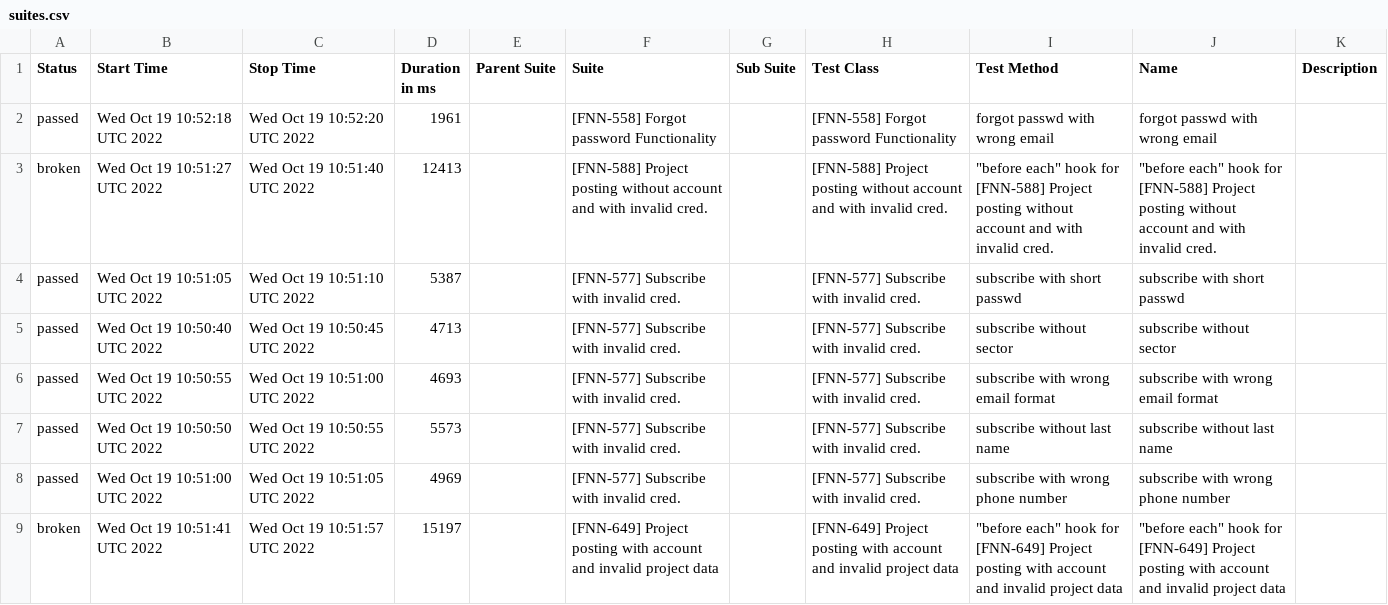
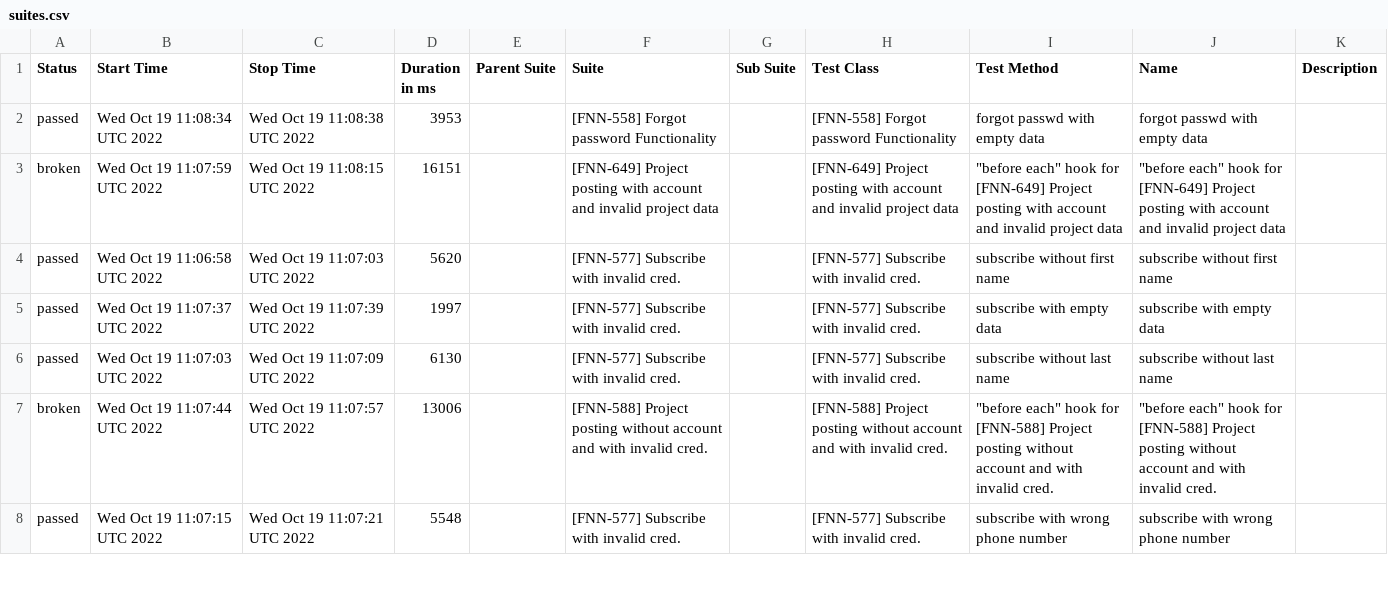
Before and after one commit to FreelancerMarketplaces/ProLinkerTestingReports, a CSV file: reports/prolinker/data/suites.csv, drawn as a sheet; only a part is shown; the diff covers the shown part only.

Commit message:
Push reports

```diff
--- a/reports/prolinker/data/suites.csv
+++ b/reports/prolinker/data/suites.csv
@@ -1,9 +1,8 @@
 "Status","Start Time","Stop Time","Duration in ms","Parent Suite","Suite","Sub Suite","Test Class","Test Method","Name","Description"
-"passed","Wed Oct 19 10:52:18 UTC 2022","Wed Oct 19 10:52:20 UTC 2022","1961","","[FNN-558] Forgot password Functionality","","[FNN-558] Forgot password Functionality","forgot passwd with wrong email","forgot passwd with wrong email",""
-"broken","Wed Oct 19 10:51:27 UTC 2022","Wed Oct 19 10:51:40 UTC 2022","12413","","[FNN-588] Project posting without account and with invalid cred.","","[FNN-588] Project posting without account and with invalid cred.","""before each"" hook for [FNN-588] Project posting without account and with invalid cred.","""before each"" hook for [FNN-588] Project posting without account and with invalid cred.",""
-"passed","Wed Oct 19 10:51:05 UTC 2022","Wed Oct 19 10:51:10 UTC 2022","5387","","[FNN-577] Subscribe with invalid cred.","","[FNN-577] Subscribe with invalid cred.","subscribe with short passwd","subscribe with short passwd",""
-"passed","Wed Oct 19 10:50:40 UTC 2022","Wed Oct 19 10:50:45 UTC 2022","4713","","[FNN-577] Subscribe with invalid cred.","","[FNN-577] Subscribe with invalid cred.","subscribe without sector","subscribe without sector",""
-"passed","Wed Oct 19 10:50:55 UTC 2022","Wed Oct 19 10:51:00 UTC 2022","4693","","[FNN-577] Subscribe with invalid cred.","","[FNN-577] Subscribe with invalid cred.","subscribe with wrong email format","subscribe with wrong email format",""
-"passed","Wed Oct 19 10:50:50 UTC 2022","Wed Oct 19 10:50:55 UTC 2022","5573","","[FNN-577] Subscribe with invalid cred.","","[FNN-577] Subscribe with invalid cred.","subscribe without last name","subscribe without last name",""
-"passed","Wed Oct 19 10:51:00 UTC 2022","Wed Oct 19 10:51:05 UTC 2022","4969","","[FNN-577] Subscribe with invalid cred.","","[FNN-577] Subscribe with invalid cred.","subscribe with wrong phone number","subscribe with wrong phone number",""
-"broken","Wed Oct 19 10:51:41 UTC 2022","Wed Oct 19 10:51:57 UTC 2022","15197","","[FNN-649] Project posting with account and invalid project data","","[FNN-649] Project posting with account and invalid project data","""before each"" hook for [FNN-649] Project posting with account and invalid project data","""before each"" hook for [FNN-649] Project posting with account and invalid project data",""
+"passed","Wed Oct 19 11:08:34 UTC 2022","Wed Oct 19 11:08:38 UTC 2022","3953","","[FNN-558] Forgot password Functionality","","[FNN-558] Forgot password Functionality","forgot passwd with empty data","forgot passwd with empty data",""
+"broken","Wed Oct 19 11:07:59 UTC 2022","Wed Oct 19 11:08:15 UTC 2022","16151","","[FNN-649] Project posting with account and invalid project data","","[FNN-649] Project posting with account and invalid project data","""before each"" hook for [FNN-649] Project posting with account and invalid project data","""before each"" hook for [FNN-649] Project posting with account and invalid project data",""
+"passed","Wed Oct 19 11:06:58 UTC 2022","Wed Oct 19 11:07:03 UTC 2022","5620","","[FNN-577] Subscribe with invalid cred.","","[FNN-577] Subscribe with invalid cred.","subscribe without first name","subscribe without first name",""
+"passed","Wed Oct 19 11:07:37 UTC 2022","Wed Oct 19 11:07:39 UTC 2022","1997","","[FNN-577] Subscribe with invalid cred.","","[FNN-577] Subscribe with invalid cred.","subscribe with empty data","subscribe with empty data",""
+"passed","Wed Oct 19 11:07:03 UTC 2022","Wed Oct 19 11:07:09 UTC 2022","6130","","[FNN-577] Subscribe with invalid cred.","","[FNN-577] Subscribe with invalid cred.","subscribe without last name","subscribe without last name",""
+"broken","Wed Oct 19 11:07:44 UTC 2022","Wed Oct 19 11:07:57 UTC 2022","13006","","[FNN-588] Project posting without account and with invalid cred.","","[FNN-588] Project posting without account and with invalid cred.","""before each"" hook for [FNN-588] Project posting without account and with invalid cred.","""before each"" hook for [FNN-588] Project posting without account and with invalid cred.",""
+"passed","Wed Oct 19 11:07:15 UTC 2022","Wed Oct 19 11:07:21 UTC 2022","5548","","[FNN-577] Subscribe with invalid cred.","","[FNN-577] Subscribe with invalid cred.","subscribe with wrong phone number","subscribe with wrong phone number",""
```
Also changed, not shown: 4 added rows, 3 removed rows and 16 edited cells elsewhere in this file, 51 other files.
